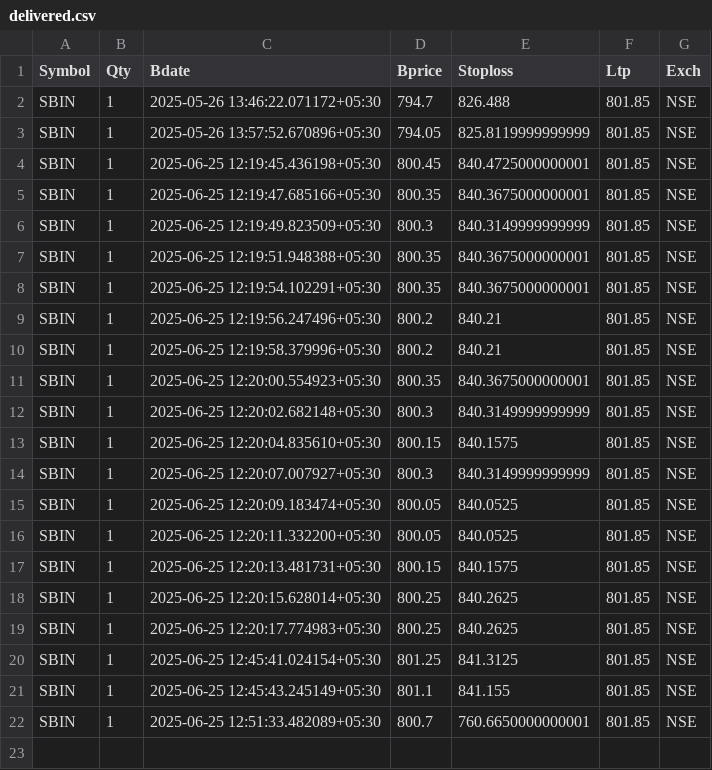
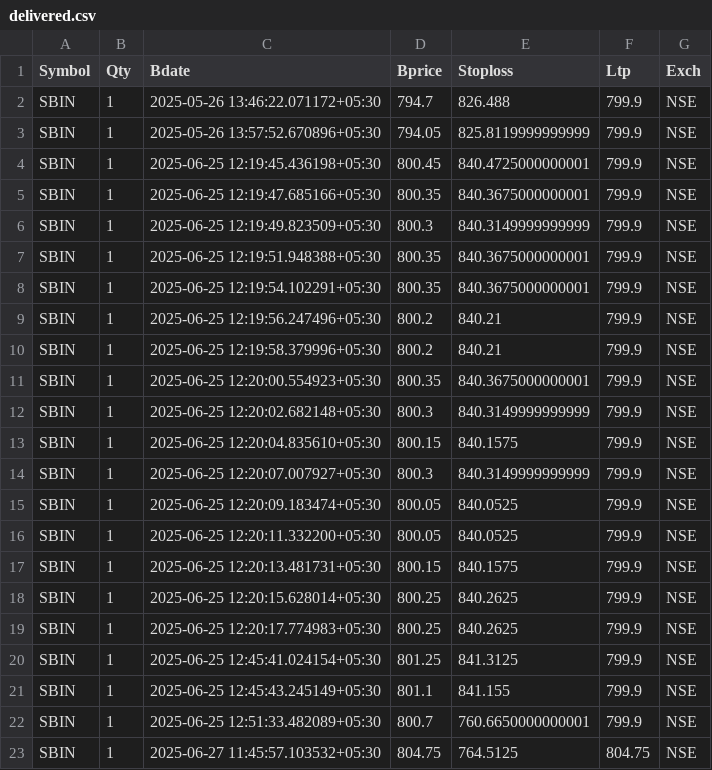
Before and after one commit to ecomsense/fantastico-holdings, a CSV file: factory/delivered.csv, drawn as a sheet.

```diff
--- a/factory/delivered.csv
+++ b/factory/delivered.csv
@@ -1,22 +1,23 @@
 Symbol,Qty,Bdate,Bprice,Stoploss,Ltp,Exch
-SBIN,1,2025-05-26 13:46:22.071172+05:30,794.7,826.488,801.85,NSE
-SBIN,1,2025-05-26 13:57:52.670896+05:30,794.05,825.8119999999999,801.85,NSE
-SBIN,1,2025-06-25 12:19:45.436198+05:30,800.45,840.4725000000001,801.85,NSE
-SBIN,1,2025-06-25 12:19:47.685166+05:30,800.35,840.3675000000001,801.85,NSE
-SBIN,1,2025-06-25 12:19:49.823509+05:30,800.3,840.3149999999999,801.85,NSE
-SBIN,1,2025-06-25 12:19:51.948388+05:30,800.35,840.3675000000001,801.85,NSE
-SBIN,1,2025-06-25 12:19:54.102291+05:30,800.35,840.3675000000001,801.85,NSE
-SBIN,1,2025-06-25 12:19:56.247496+05:30,800.2,840.21,801.85,NSE
-SBIN,1,2025-06-25 12:19:58.379996+05:30,800.2,840.21,801.85,NSE
-SBIN,1,2025-06-25 12:20:00.554923+05:30,800.35,840.3675000000001,801.85,NSE
-SBIN,1,2025-06-25 12:20:02.682148+05:30,800.3,840.3149999999999,801.85,NSE
-SBIN,1,2025-06-25 12:20:04.835610+05:30,800.15,840.1575,801.85,NSE
-SBIN,1,2025-06-25 12:20:07.007927+05:30,800.3,840.3149999999999,801.85,NSE
-SBIN,1,2025-06-25 12:20:09.183474+05:30,800.05,840.0525,801.85,NSE
-SBIN,1,2025-06-25 12:20:11.332200+05:30,800.05,840.0525,801.85,NSE
-SBIN,1,2025-06-25 12:20:13.481731+05:30,800.15,840.1575,801.85,NSE
-SBIN,1,2025-06-25 12:20:15.628014+05:30,800.25,840.2625,801.85,NSE
-SBIN,1,2025-06-25 12:20:17.774983+05:30,800.25,840.2625,801.85,NSE
-SBIN,1,2025-06-25 12:45:41.024154+05:30,801.25,841.3125,801.85,NSE
-SBIN,1,2025-06-25 12:45:43.245149+05:30,801.1,841.155,801.85,NSE
-SBIN,1,2025-06-25 12:51:33.482089+05:30,800.7,760.6650000000001,801.85,NSE
+SBIN,1,2025-05-26 13:46:22.071172+05:30,794.7,826.488,799.9,NSE
+SBIN,1,2025-05-26 13:57:52.670896+05:30,794.05,825.8119999999999,799.9,NSE
+SBIN,1,2025-06-25 12:19:45.436198+05:30,800.45,840.4725000000001,799.9,NSE
+SBIN,1,2025-06-25 12:19:47.685166+05:30,800.35,840.3675000000001,799.9,NSE
+SBIN,1,2025-06-25 12:19:49.823509+05:30,800.3,840.3149999999999,799.9,NSE
+SBIN,1,2025-06-25 12:19:51.948388+05:30,800.35,840.3675000000001,799.9,NSE
+SBIN,1,2025-06-25 12:19:54.102291+05:30,800.35,840.3675000000001,799.9,NSE
+SBIN,1,2025-06-25 12:19:56.247496+05:30,800.2,840.21,799.9,NSE
+SBIN,1,2025-06-25 12:19:58.379996+05:30,800.2,840.21,799.9,NSE
+SBIN,1,2025-06-25 12:20:00.554923+05:30,800.35,840.3675000000001,799.9,NSE
+SBIN,1,2025-06-25 12:20:02.682148+05:30,800.3,840.3149999999999,799.9,NSE
+SBIN,1,2025-06-25 12:20:04.835610+05:30,800.15,840.1575,799.9,NSE
+SBIN,1,2025-06-25 12:20:07.007927+05:30,800.3,840.3149999999999,799.9,NSE
+SBIN,1,2025-06-25 12:20:09.183474+05:30,800.05,840.0525,799.9,NSE
+SBIN,1,2025-06-25 12:20:11.332200+05:30,800.05,840.0525,799.9,NSE
+SBIN,1,2025-06-25 12:20:13.481731+05:30,800.15,840.1575,799.9,NSE
+SBIN,1,2025-06-25 12:20:15.628014+05:30,800.25,840.2625,799.9,NSE
+SBIN,1,2025-06-25 12:20:17.774983+05:30,800.25,840.2625,799.9,NSE
+SBIN,1,2025-06-25 12:45:41.024154+05:30,801.25,841.3125,799.9,NSE
+SBIN,1,2025-06-25 12:45:43.245149+05:30,801.1,841.155,799.9,NSE
+SBIN,1,2025-06-25 12:51:33.482089+05:30,800.7,760.6650000000001,799.9,NSE
+SBIN,1,2025-06-27 11:45:57.103532+05:30,804.75,764.5125,804.75,NSE
```
Also changed, not shown: factory/orders.csv, factory/positions.csv, 2 other files.
